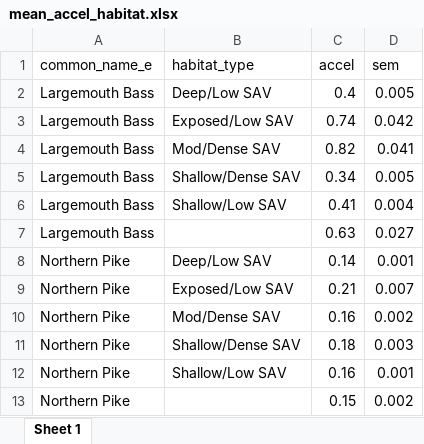
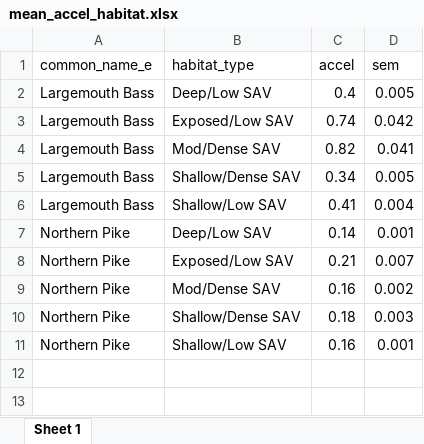
Before and after one commit to benjaminhlina/toronto-lmb-np-accel, an Excel workbook: results/summary-means/mean_accel_habitat.xlsx, sheet Sheet 1, drawn as a sheet; values as stored, in another font and other column widths than the file's, no borders; the diff names each change by its address in the sheet, - before the commit and + after, or states it on an @@ line.

```diff
--- a/results/summary-means/mean_accel_habitat.xlsx (sheet Sheet 1)
+++ b/results/summary-means/mean_accel_habitat.xlsx (sheet Sheet 1)
-row 7: Largemouth Bass |  | 0.63 | 0.027
-row 13: Northern Pike |  | 0.15 | 0.002
```
Also changed, not shown: results/summary-means/mean_accel_diel_period.xlsx, results/summary-means/mean_accel_diel_period_hab.xlsx, 1 other file.
